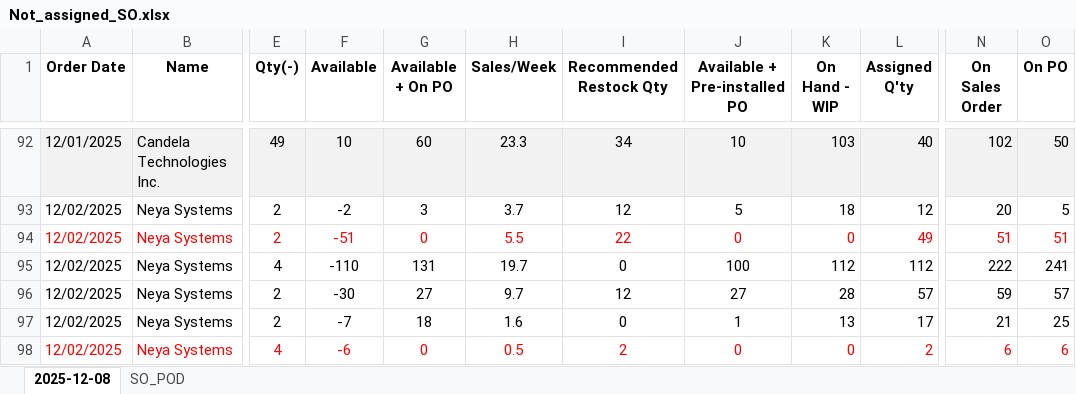
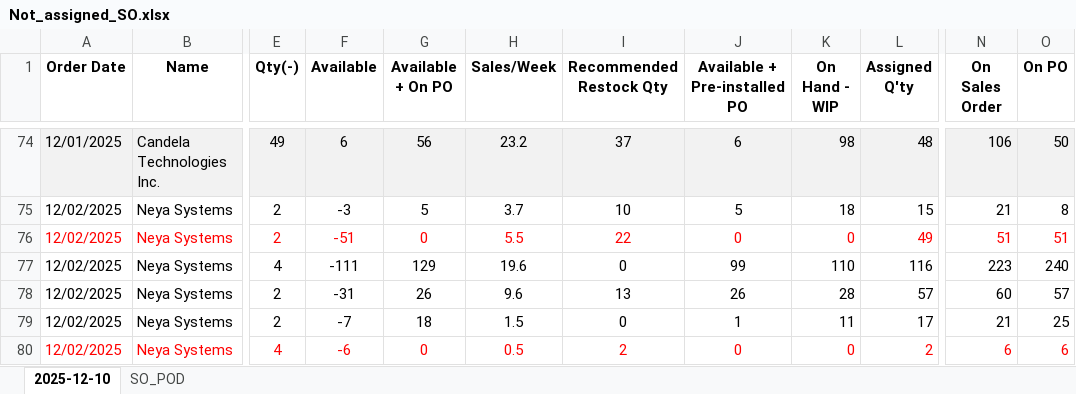
Before and after one commit to playoung2818/ERP_System, an Excel workbook: Not_assigned_SO.xlsx, sheet 2025-12-10, drawn as a sheet; only a part is shown, gaps mark what is left out; values as stored, in another font and other column widths than the file's, no borders; addresses are those after the commit; the diff covers the shown part only; the diff names each change by its address in the sheet, - before the commit and + after, or states it on an @@ line.

```diff
--- a/Not_assigned_SO.xlsx (sheet 2025-12-10)
+++ b/Not_assigned_SO.xlsx (sheet 2025-12-10)
-sheet tab: 2025-12-08
+sheet tab: 2025-12-10
-F74 (Available): 10
+F74 (Available): 6
-G74 (Available + On PO): 60
+G74 (Available + On PO): 56
-H74 (Sales/Week): 23.3
+H74 (Sales/Week): 23.2
-I74 (Recommended Restock Qty): 34
+I74 (Recommended Restock Qty): 37
-J74 (Available + Pre-installed PO): 10
+J74 (Available + Pre-installed PO): 6
-K74 (On Hand - WIP): 103
+K74 (On Hand - WIP): 98
-L74 (Assigned Q'ty): 40
+L74 (Assigned Q'ty): 48
-N74 (On Sales Order): 102
+N74 (On Sales Order): 106
-F75 (Available): -2
+F75 (Available): -3
-G75 (Available + On PO): 3
+G75 (Available + On PO): 5
-I75 (Recommended Restock Qty): 12
+I75 (Recommended Restock Qty): 10
-L75 (Assigned Q'ty): 12
+L75 (Assigned Q'ty): 15
-N75 (On Sales Order): 20
+N75 (On Sales Order): 21
-O75 (On PO): 5
+O75 (On PO): 8
-F77 (Available): -110
+F77 (Available): -111
-G77 (Available + On PO): 131
+G77 (Available + On PO): 129
-H77 (Sales/Week): 19.7
+H77 (Sales/Week): 19.6
-J77 (Available + Pre-installed PO): 100
+J77 (Available + Pre-installed PO): 99
-K77 (On Hand - WIP): 112
+K77 (On Hand - WIP): 110
-L77 (Assigned Q'ty): 112
+L77 (Assigned Q'ty): 116
-N77 (On Sales Order): 222
+N77 (On Sales Order): 223
-O77 (On PO): 241
+O77 (On PO): 240
-F78 (Available): -30
+F78 (Available): -31
-G78 (Available + On PO): 27
+G78 (Available + On PO): 26
-H78 (Sales/Week): 9.7
+H78 (Sales/Week): 9.6
-I78 (Recommended Restock Qty): 12
+I78 (Recommended Restock Qty): 13
-J78 (Available + Pre-installed PO): 27
+J78 (Available + Pre-installed PO): 26
-N78 (On Sales Order): 59
+N78 (On Sales Order): 60
-H79 (Sales/Week): 1.6
+H79 (Sales/Week): 1.5
-K79 (On Hand - WIP): 13
+K79 (On Hand - WIP): 11
```
Also changed, not shown: 63 added rows, 18 removed rows, 334 edited cells and cell formats elsewhere in this sheet, 3 other files.
